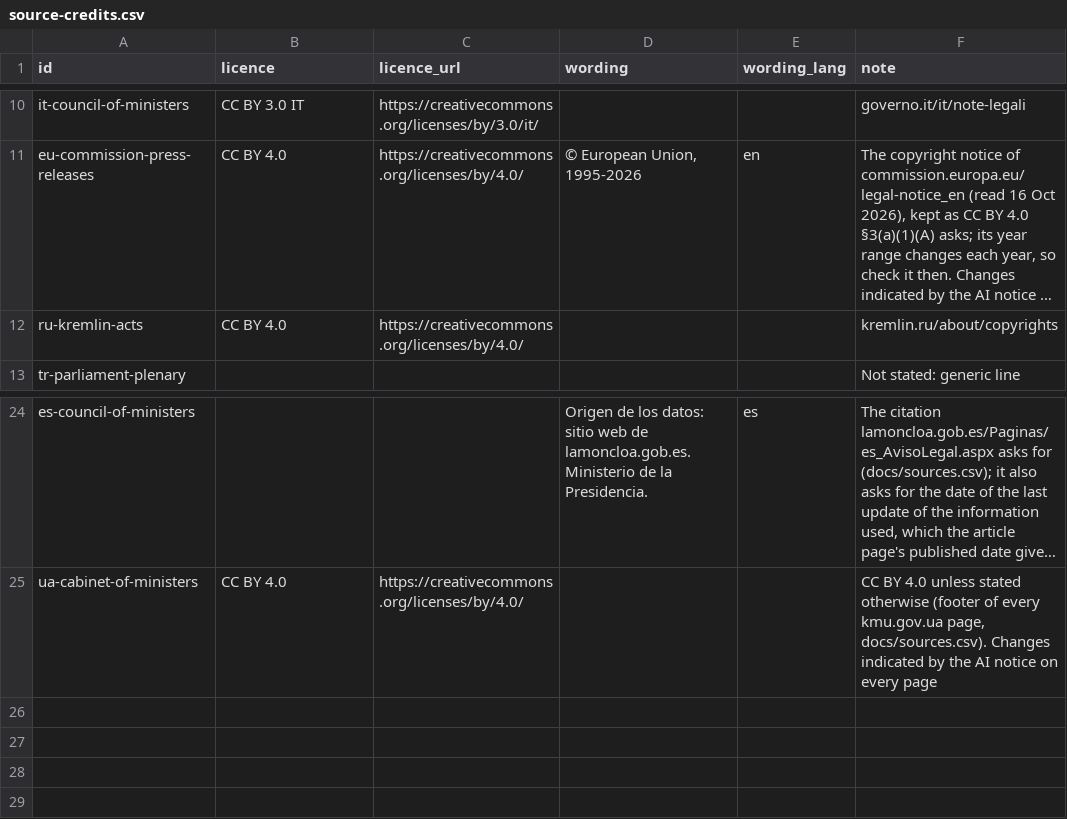
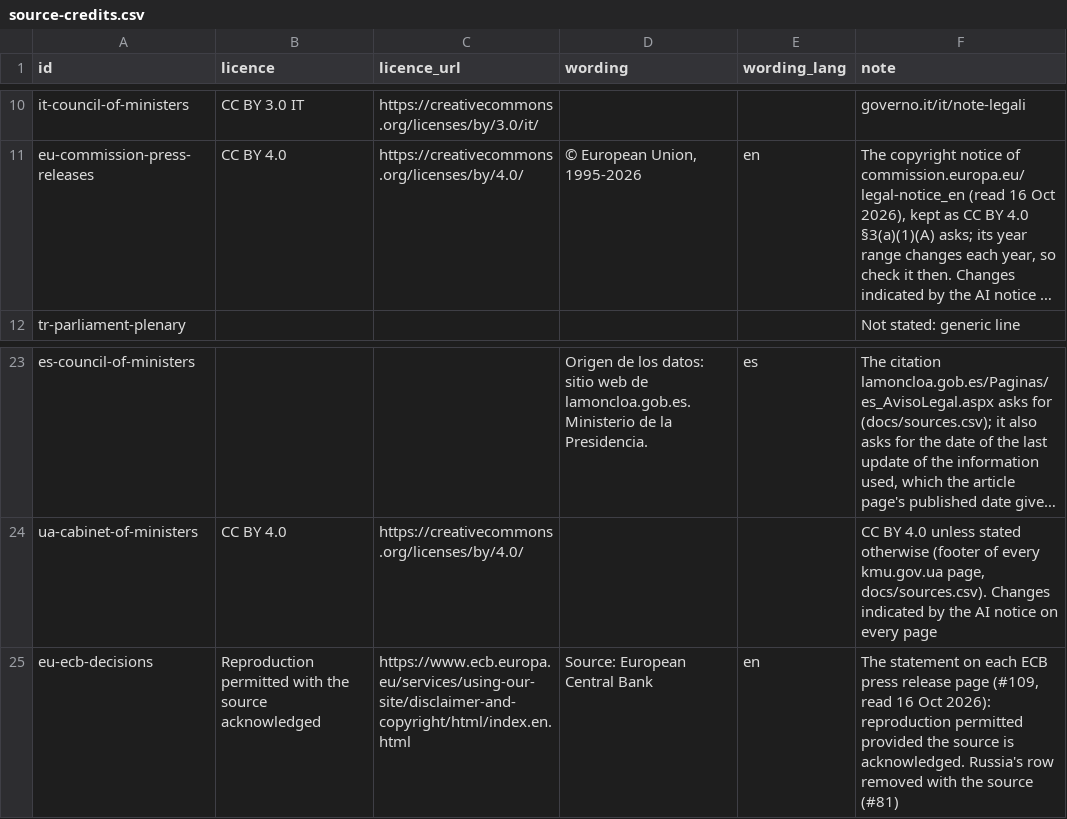
Before and after one commit to yuriityvodar-sudo/official-news, a CSV file: docs/source-credits.csv, drawn as a sheet; only a part is shown, gaps mark what is left out; long unchanged cells end in …; removed rows and columns are numbered as before the commit, all else as after; the diff names each change by its address in the sheet, - before the commit and + after, or states it on an @@ line.

```diff
--- a/docs/source-credits.csv
+++ b/docs/source-credits.csv
-row 12: ru-kremlin-acts | CC BY 4.0 | https://creativecommons.org/licenses/by/4.0/ |  |  | kremlin.ru/about/copyrights
+row 25: eu-ecb-decisions | Reproduction permitted with the source acknowledged | https://www.ecb.europa.eu/services/using-our-site/disclaimer-and-copyright/html/index.en.html | Source: European Central Bank | en | The statement on each ECB press release page (#109, read 16 Oct 2026): reproduction permitted provided the source is acknowledged. Russia's row removed with the source (#81)
```
Also changed, not shown: 3 other files.
